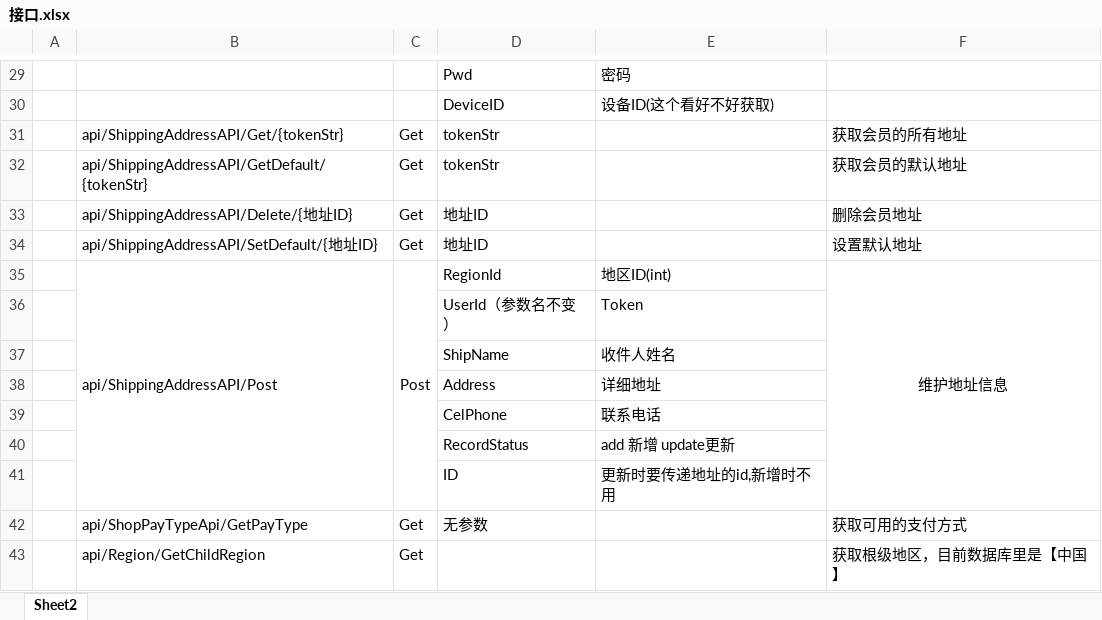
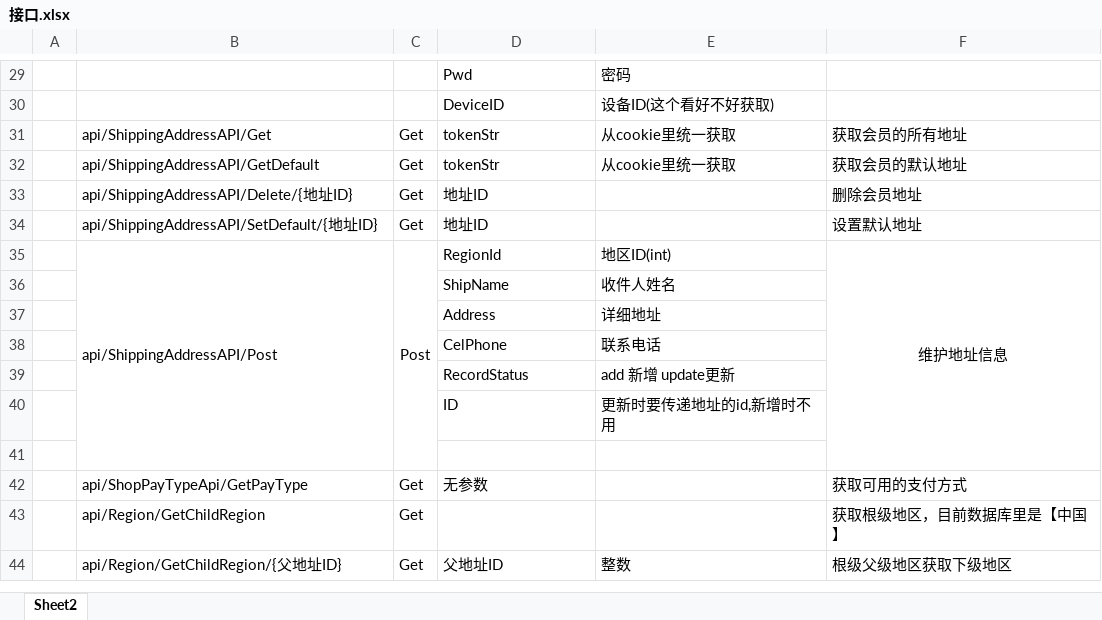
Before and after one commit to personDevelop/wzsd, an Excel workbook: 文档/接口.xlsx, sheet Sheet2, drawn as a sheet; only a part is shown, gaps mark what is left out; the shorter side is filled out with more unchanged rows; values as stored, in another font and other column widths than the file's, no borders; removed rows and columns are numbered as before the commit, all else as after; the diff names each change by its address in the sheet, - before the commit and + after, or states it on an @@ line.

```diff
--- a/文档/接口.xlsx (sheet Sheet2)
+++ b/文档/接口.xlsx (sheet Sheet2)
-B31: api/ShippingAddressAPI/Get/{tokenStr}
+B31: api/ShippingAddressAPI/Get
-E31:E32: (empty)
+E31:E32: 从cookie里统一获取
-B32: api/ShippingAddressAPI/GetDefault/{tokenStr}
+B32: api/ShippingAddressAPI/GetDefault
-row 36:  |  |  | UserId（参数名不变） | Token
+row 41: (empty)
```
Also changed, not shown: 14 other files.
